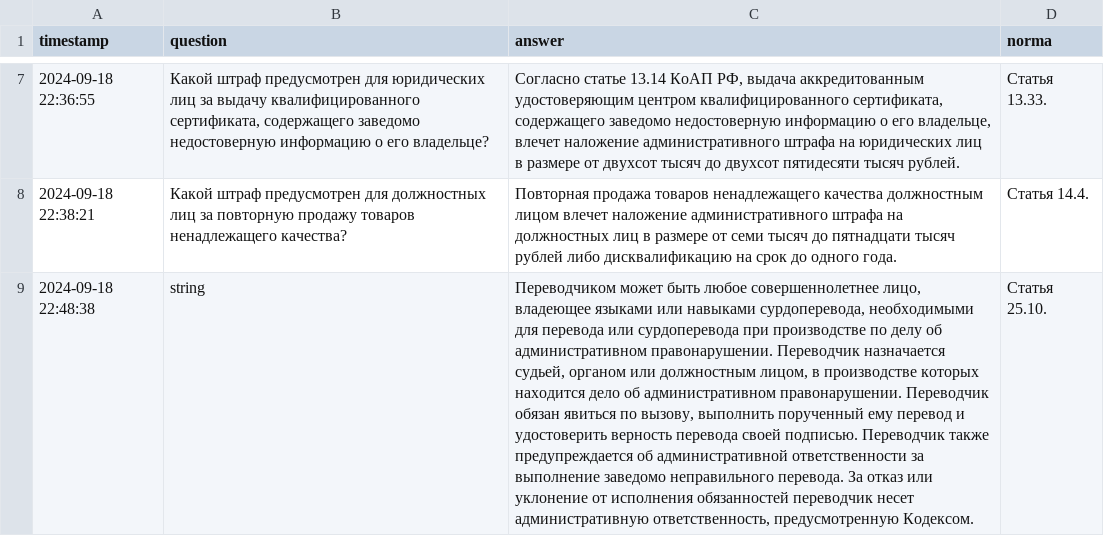
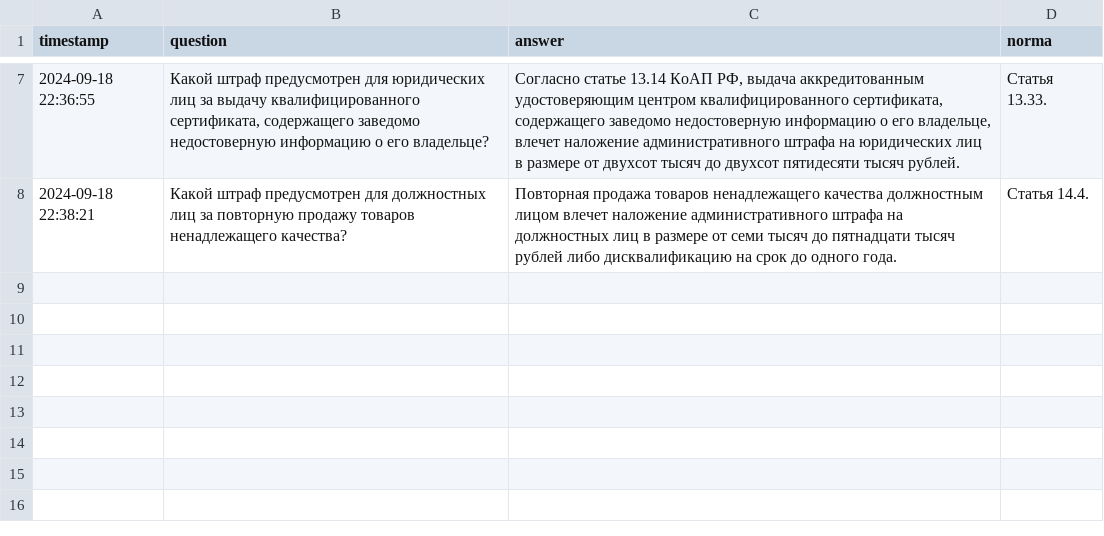
Before and after one commit to aknikolaeva/KoAP_RF, a CSV file: chat_history/qa_log.csv, drawn as a sheet; only a part is shown, gaps mark what is left out; the diff names each change by its address in the sheet, - before the commit and + after, or states it on an @@ line.

Commit message:
qa_log.csv

```diff
--- a/chat_history/qa_log.csv
+++ b/chat_history/qa_log.csv
-row 9: 2024-09-18 22:48:38 | string | Переводчиком может быть любое совершеннолетнее лицо, владеющее языками или навыками сурдоперевода, необходимыми для перевода или сурдоперевода при производстве по делу об административном правонарушении. Переводчик назначается судьей, органом или должностным лицом, в производстве которых находится дело об административном правонарушении. Переводчик обязан явиться по вызову, выполнить порученный ему перевод и удостоверить верность перевода своей подписью. Переводчик также предупреждается об административной ответственности за выполнение заведомо неправильного перевода. За отказ или уклонение от исполнения обязанностей переводчик несет административную ответственность, предусмотренную Кодексом. | Статья 25.10.
```
